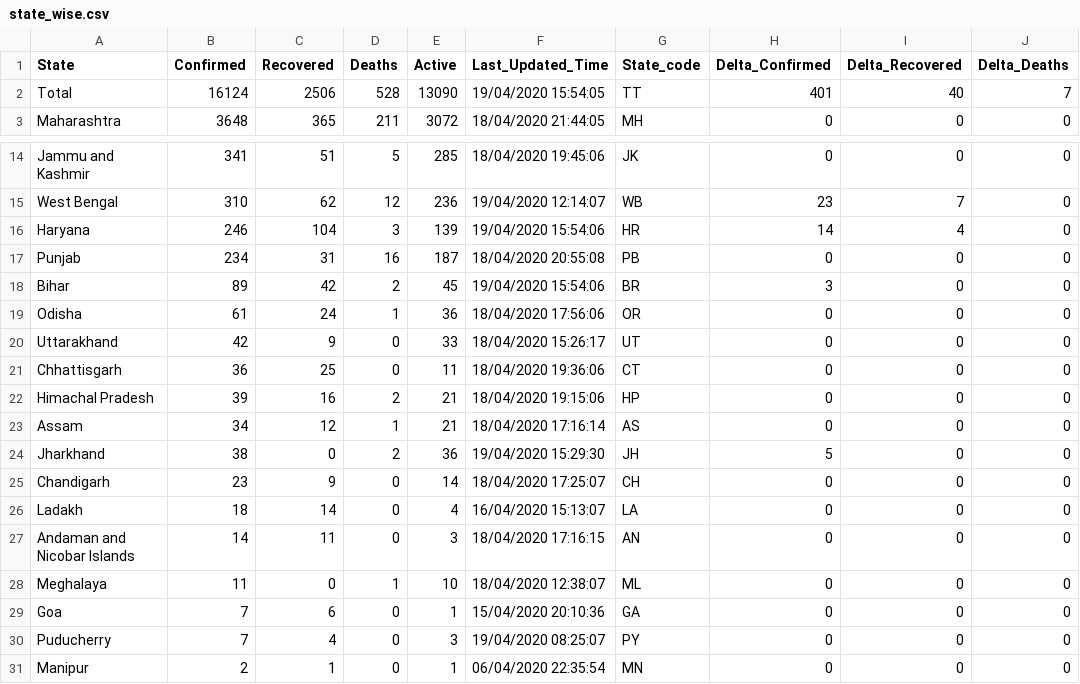
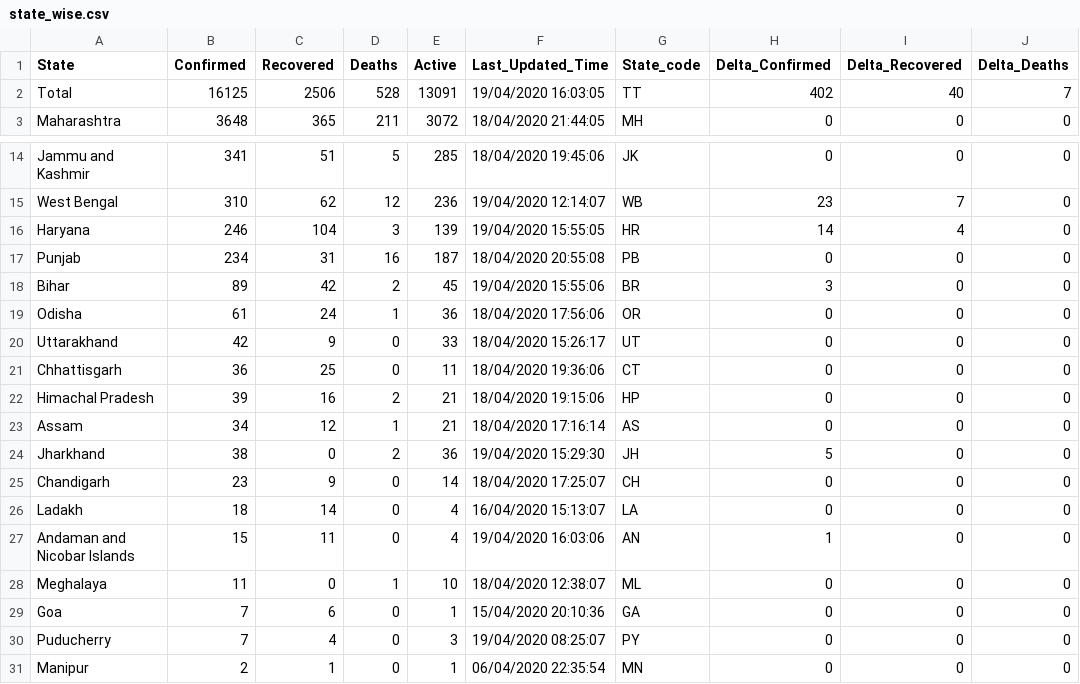
Before and after one commit to shuklaayush/api, a CSV file: csv/2020-04-19/state_wise.csv, drawn as a sheet; only a part is shown, gaps mark what is left out; the diff names each change by its address in the sheet, - before the commit and + after, or states it on an @@ line.

Commit message:
data updated on - Sun Apr 19 10:34:25 UTC 2020

```diff
--- a/csv/2020-04-19/state_wise.csv
+++ b/csv/2020-04-19/state_wise.csv
-B2 (Confirmed): 16124
+B2 (Confirmed): 16125
-E2 (Active): 13090
+E2 (Active): 13091
-F2 (Last_Updated_Time): 19/04/2020 15:54:05
+F2 (Last_Updated_Time): 19/04/2020 16:03:05
-H2 (Delta_Confirmed): 401
+H2 (Delta_Confirmed): 402
-F16 (Last_Updated_Time): 19/04/2020 15:54:06
+F16 (Last_Updated_Time): 19/04/2020 15:55:05
-F18 (Last_Updated_Time): 19/04/2020 15:54:06
+F18 (Last_Updated_Time): 19/04/2020 15:55:06
-B27 (Confirmed): 14
+B27 (Confirmed): 15
-E27 (Active): 3
+E27 (Active): 4
-F27 (Last_Updated_Time): 18/04/2020 17:16:15
+F27 (Last_Updated_Time): 19/04/2020 16:03:06
-H27 (Delta_Confirmed): 0
+H27 (Delta_Confirmed): 1
```
Also changed, not shown: csv/latest/state_wise.csv, 5 other files.
